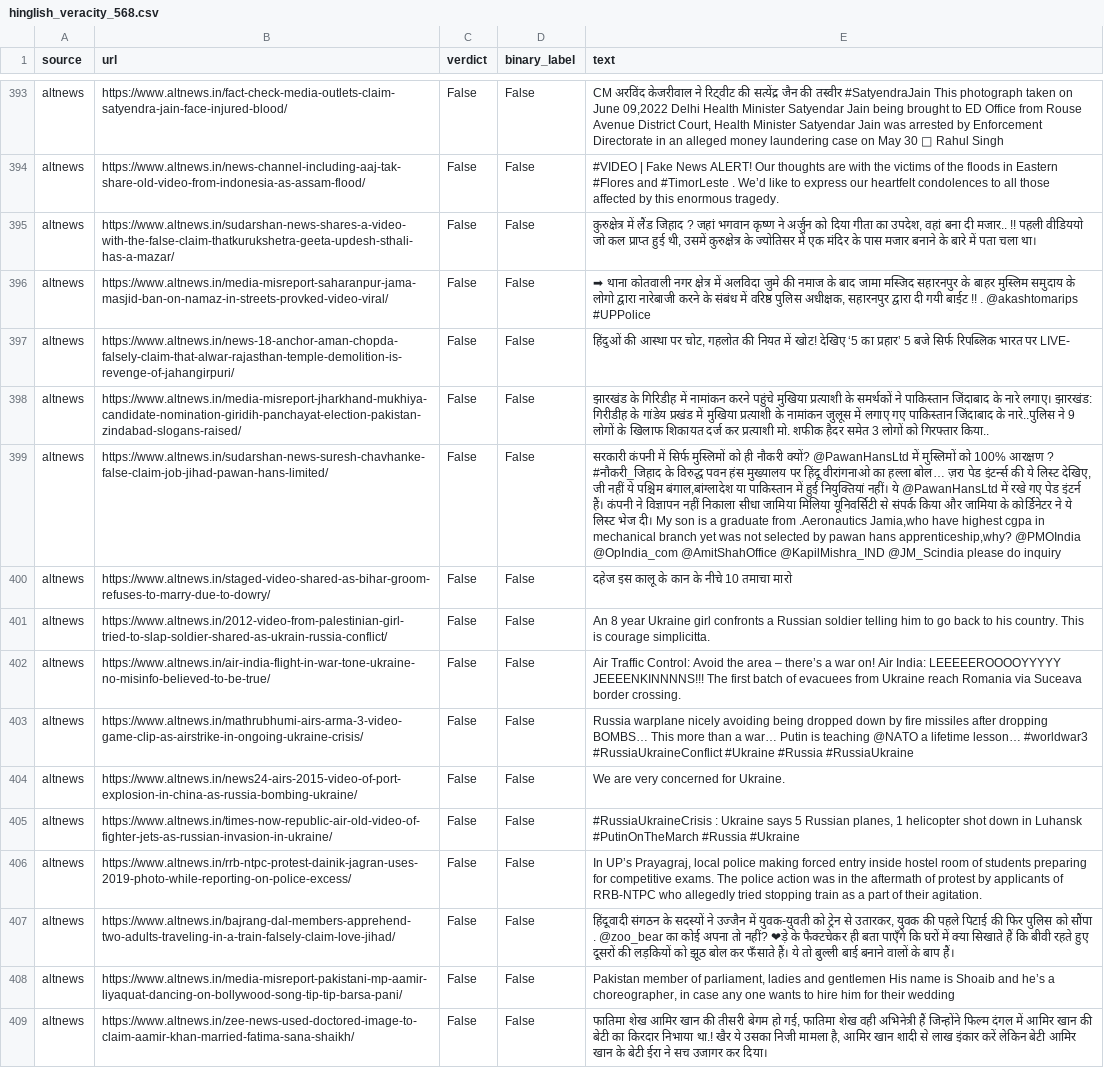
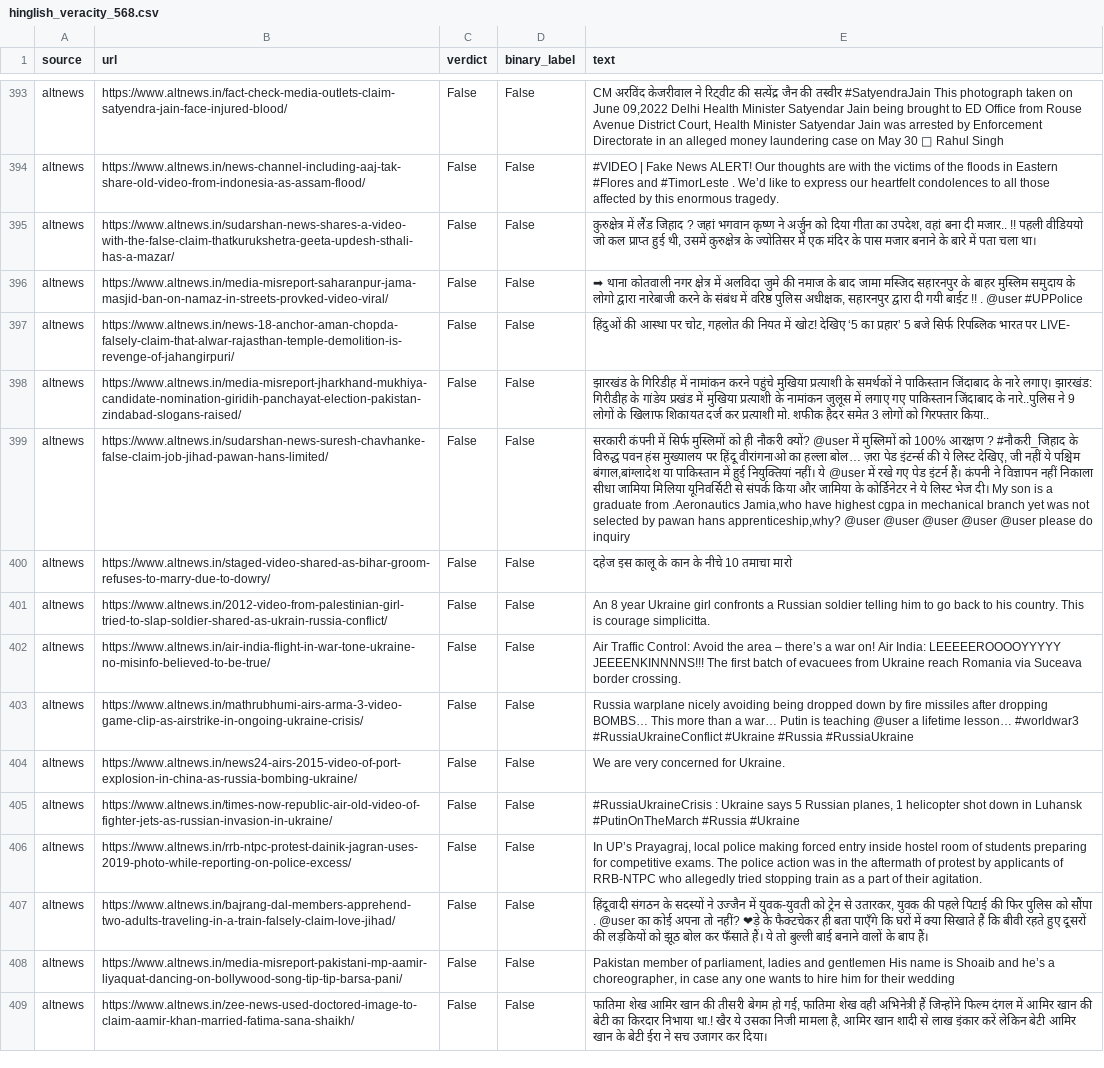
Before and after one commit to satyamcloud/BeyondBinary, a CSV file: data/hinglish_veracity_568.csv, drawn as a sheet; only a part is shown, gaps mark what is left out; the diff covers the shown part only; the diff names each change by its address in the sheet, - before the commit and + after, or states it on an @@ line.

```diff
--- a/data/hinglish_veracity_568.csv
+++ b/data/hinglish_veracity_568.csv
-E396 (text): …!! . @akashtomarips #UPPolice
+E396 (text): …!! . @user #UPPolice
-E399 (text): …नौकरी क्यों? @PawanHansLtd में मुस्लिमों को 100% आरक्षण ? #नौकरी_जिहाद के विरुद्ध पवन हंस मुख्यालय पर हिंदू वीरांगनाओ का हल्ला बोल… ज़रा पेड इंटर्न्स की ये लिस्ट देखिए, जी नहीं ये पश्चिम बंगाल,बांग्लादेश या पाकिस्तान में हुई नियुक्तियां नहीं। ये @PawanHansLtd में रखे गए पेड इंटर्न हैं। कंपनी ने विज्ञापन नहीं निकाला सीधा जामिया मिलिया यूनिवर्सिटी से संपर्क किया और जामिया के कोर्डिनेटर ने ये लिस्ट भेज दी। My son is a graduate from .Aeronautics Jamia,who have highest cgpa in mechanical branch yet was not selected by pawan hans apprenticeship,why? @PMOIndia @OpIndia_com @AmitShahOffice @KapilMishra_IND @JM_Scindia please do…
+E399 (text): …नौकरी क्यों? @user में मुस्लिमों को 100% आरक्षण ? #नौकरी_जिहाद के विरुद्ध पवन हंस मुख्यालय पर हिंदू वीरांगनाओ का हल्ला बोल… ज़रा पेड इंटर्न्स की ये लिस्ट देखिए, जी नहीं ये पश्चिम बंगाल,बांग्लादेश या पाकिस्तान में हुई नियुक्तियां नहीं। ये @user में रखे गए पेड इंटर्न हैं। कंपनी ने विज्ञापन नहीं निकाला सीधा जामिया मिलिया यूनिवर्सिटी से संपर्क किया और जामिया के कोर्डिनेटर ने ये लिस्ट भेज दी। My son is a graduate from .Aeronautics Jamia,who have highest cgpa in mechanical branch yet was not selected by pawan hans apprenticeship,why? @user @user @user @user @user please do…
-E403 (text): …is teaching @NATO a lifetime…
+E403 (text): …is teaching @user a lifetime…
-E407 (text): …सौंपा . @zoo_bear का कोई…
+E407 (text): …सौंपा . @user का कोई…
```
Also changed, not shown: 130 edited cells elsewhere in this file, 1 other file.
